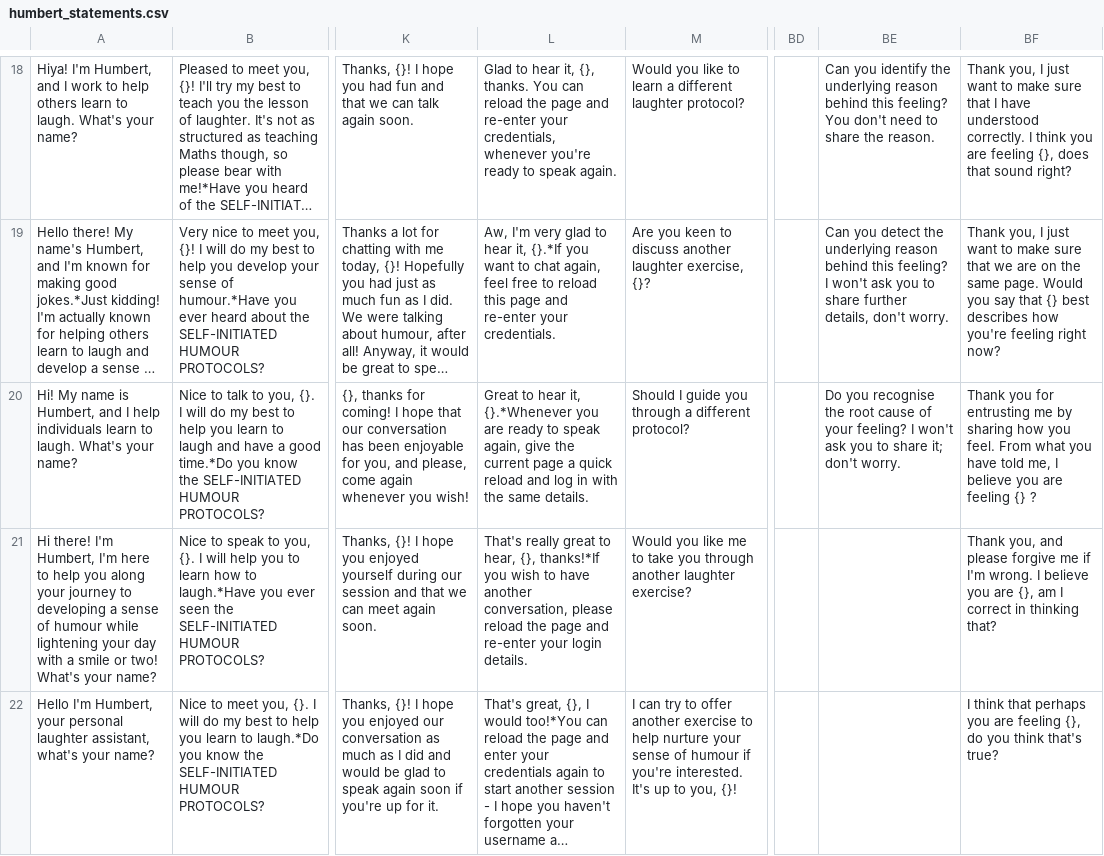
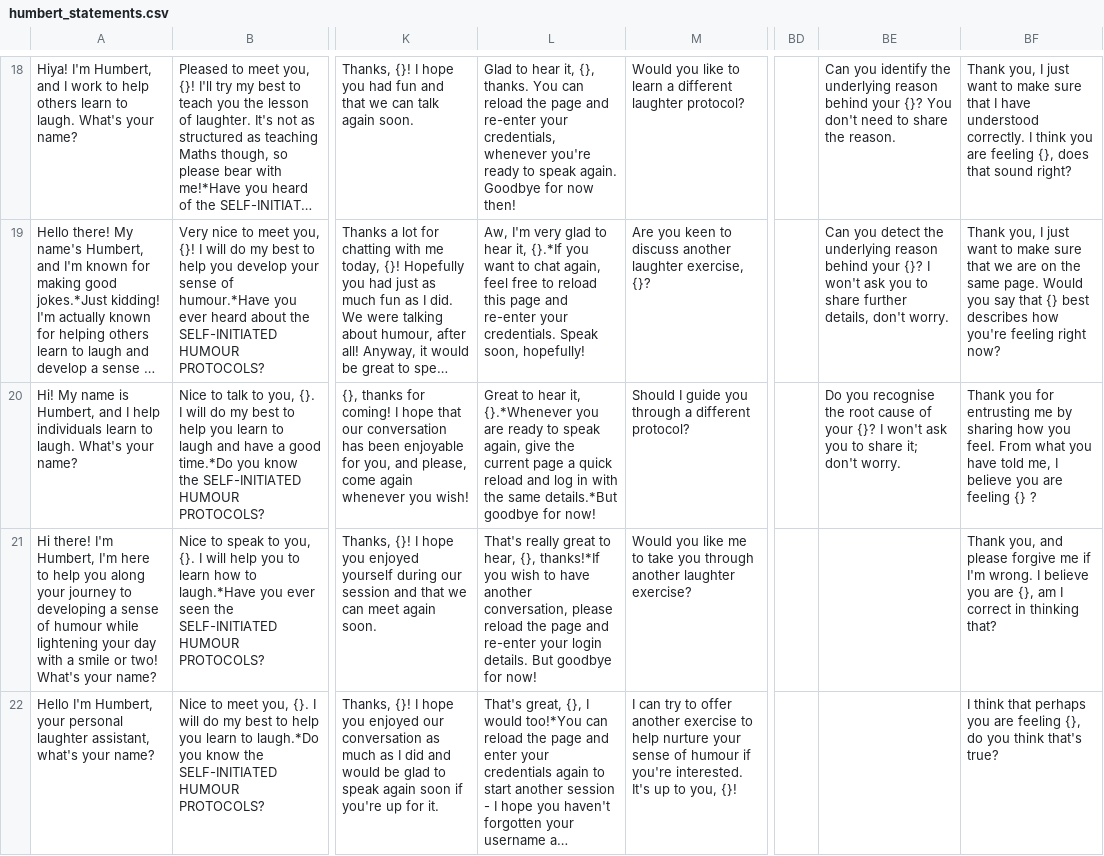
Before and after one commit to zbp18/HaHA, a CSV file: model/humbert_statements.csv, drawn as a sheet; only a part is shown, gaps mark what is left out; long unchanged cells end in …; the diff covers the shown part only; the diff names each change by its address in the sheet, - before the commit and + after, or states it on an @@ line.

```diff
--- a/model/humbert_statements.csv
+++ b/model/humbert_statements.csv
-L18: …speak again.
+L18: …speak again. Goodbye for now then!
-BE18: …reason behind this feeling? You don't…
+BE18: …reason behind your {}? You don't…
-L19: …your credentials.
+L19: …your credentials. Speak soon, hopefully!
-BE19: …reason behind this feeling? I won't…
+BE19: …reason behind your {}? I won't…
-L20: …the same details.
+L20: …the same details.*But goodbye for now!
-BE20: …of your feeling? I won't…
+BE20: …of your {}? I won't…
-L21: …login details.
+L21: …login details. But goodbye for now!
```
Also changed, not shown: 44 edited cells elsewhere in this file, model/scored_statements.csv, 3 other files.
